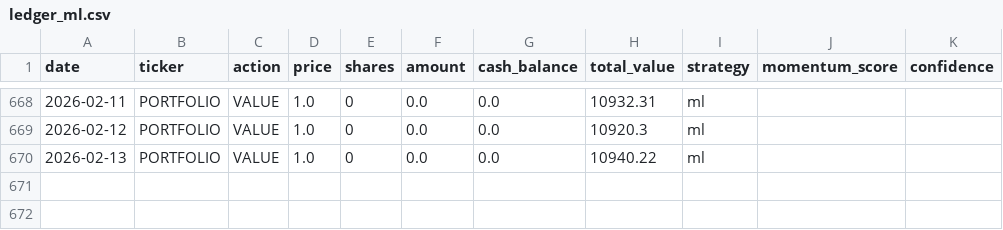
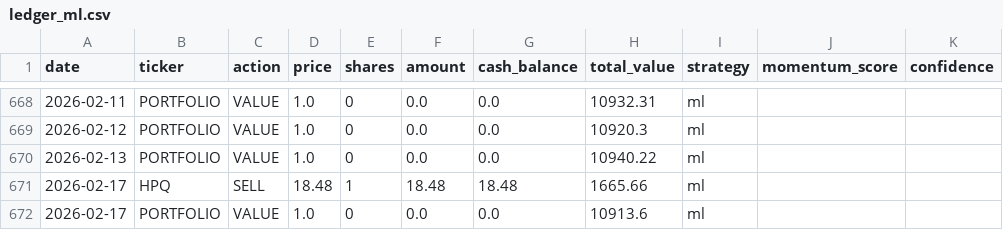
Before and after one commit to PAT0216/paper-trader, a CSV file: data/ledgers/ledger_ml.csv, drawn as a sheet; only a part is shown, gaps mark what is left out.

Commit message:
ml: Lambda trade 2026-02-17

```diff
--- a/data/ledgers/ledger_ml.csv
+++ b/data/ledgers/ledger_ml.csv
@@ -670 +670,3 @@ date,ticker,action,price,shares,amount,cash_balance,total_value,strategy,momentu
 2026-02-13,PORTFOLIO,VALUE,1.0,0,0.0,0.0,10940.22,ml,,
+2026-02-17,HPQ,SELL,18.48,1,18.48,18.48,1665.66,ml,,
+2026-02-17,PORTFOLIO,VALUE,1.0,0,0.0,0.0,10913.6,ml,,
```
